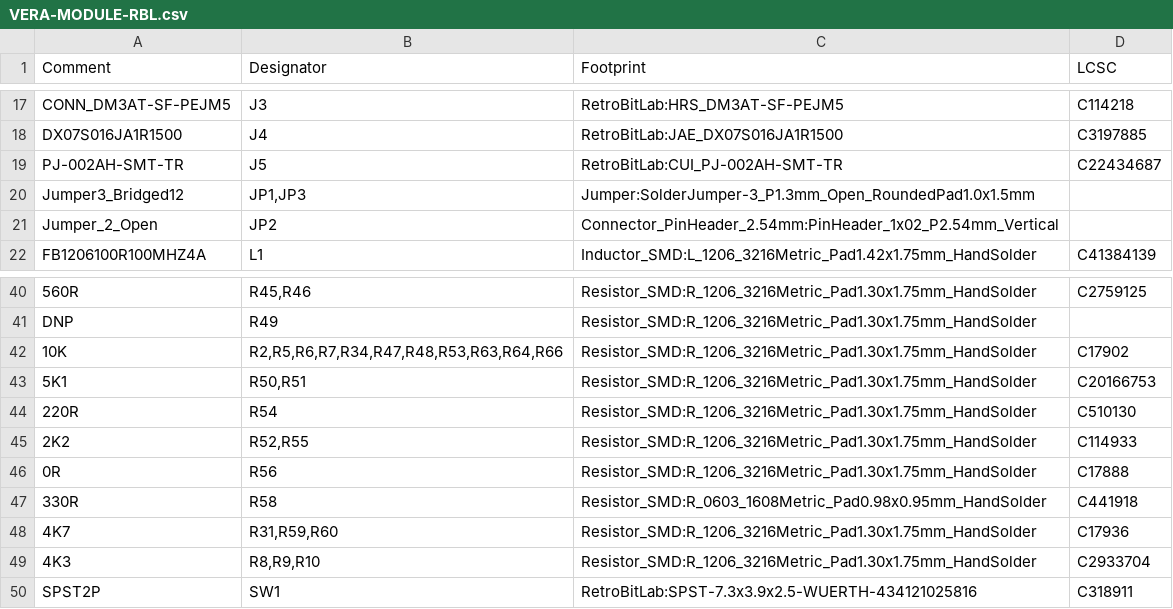
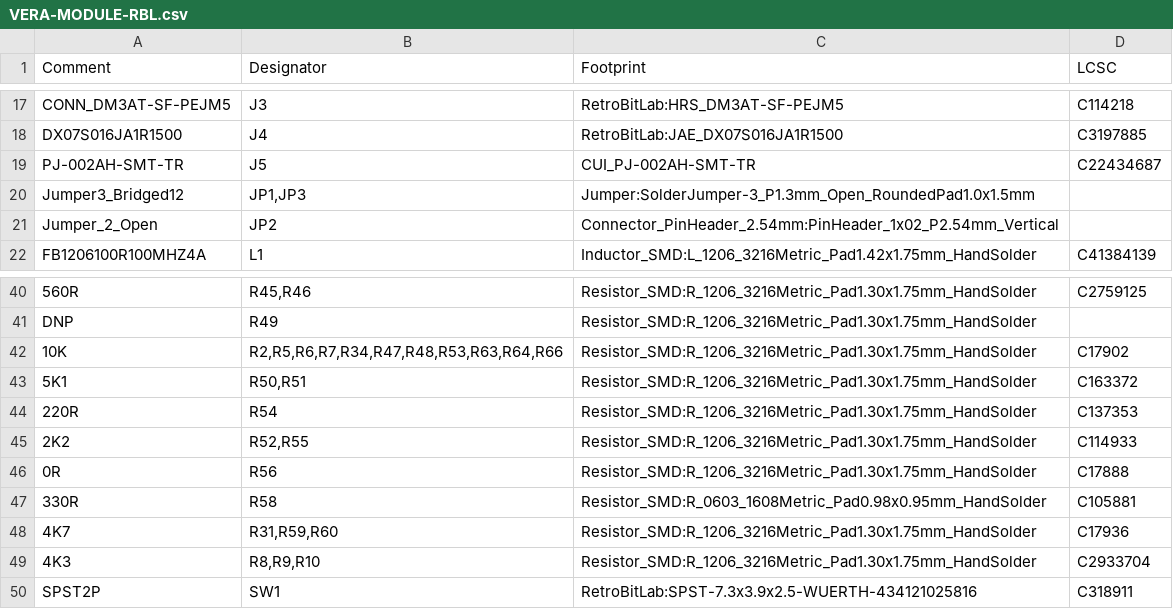
Before and after one commit to gianlucarenzi/Vera-Module-RBL-XE, a CSV file: VERA-MODULE-RBL.csv, drawn as a sheet; only a part is shown, gaps mark what is left out.

Commit message:
UUpdate to more available components by LCSC Added another MAX20400 Schottky Diode protection for USB

```diff
--- a/VERA-MODULE-RBL.csv
+++ b/VERA-MODULE-RBL.csv
@@ -18,3 +18,3 @@ Comment,Designator,Footprint,LCSC
 "DX07S016JA1R1500","J4","RetroBitLab:JAE_DX07S016JA1R1500","C3197885"
-"PJ-002AH-SMT-TR","J5","RetroBitLab:CUI_PJ-002AH-SMT-TR","C22434687"
+"PJ-002AH-SMT-TR","J5","CUI_PJ-002AH-SMT-TR","C22434687"
 "Jumper3_Bridged12","JP1,JP3","Jumper:SolderJumper-3_P1.3mm_Open_RoundedPad1.0x1.5mm",""
@@ -42,7 +42,7 @@ Comment,Designator,Footprint,LCSC
 "10K","R2,R5,R6,R7,R34,R47,R48,R53,R63,R64,R66","Resistor_SMD:R_1206_3216Metric_Pad1.30x1.75mm_HandSolder","C17902"
-"5K1","R50,R51","Resistor_SMD:R_1206_3216Metric_Pad1.30x1.75mm_HandSolder","C20166753"
-"220R","R54","Resistor_SMD:R_1206_3216Metric_Pad1.30x1.75mm_HandSolder","C510130"
+"5K1","R50,R51","Resistor_SMD:R_1206_3216Metric_Pad1.30x1.75mm_HandSolder","C163372"
+"220R","R54","Resistor_SMD:R_1206_3216Metric_Pad1.30x1.75mm_HandSolder","C137353"
 "2K2","R52,R55","Resistor_SMD:R_1206_3216Metric_Pad1.30x1.75mm_HandSolder","C114933"
 "0R","R56","Resistor_SMD:R_1206_3216Metric_Pad1.30x1.75mm_HandSolder","C17888"
-"330R","R58","Resistor_SMD:R_0603_1608Metric_Pad0.98x0.95mm_HandSolder","C441918"
+"330R","R58","Resistor_SMD:R_0603_1608Metric_Pad0.98x0.95mm_HandSolder","C105881"
 "4K7","R31,R59,R60","Resistor_SMD:R_1206_3216Metric_Pad1.30x1.75mm_HandSolder","C17936"
```
Also changed, not shown: 4 other files.
